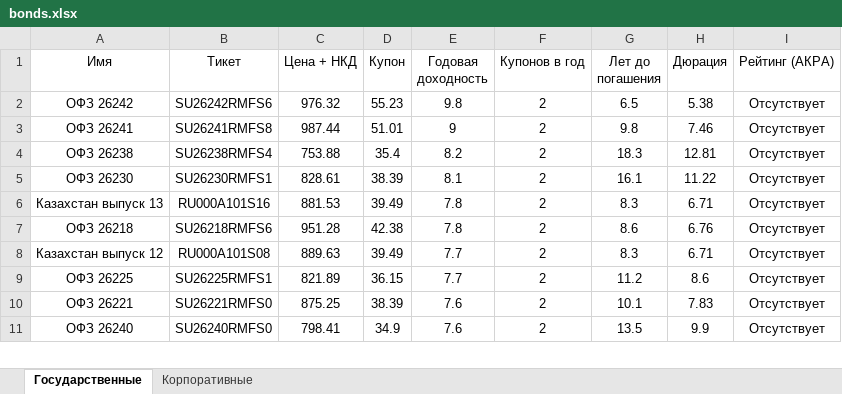
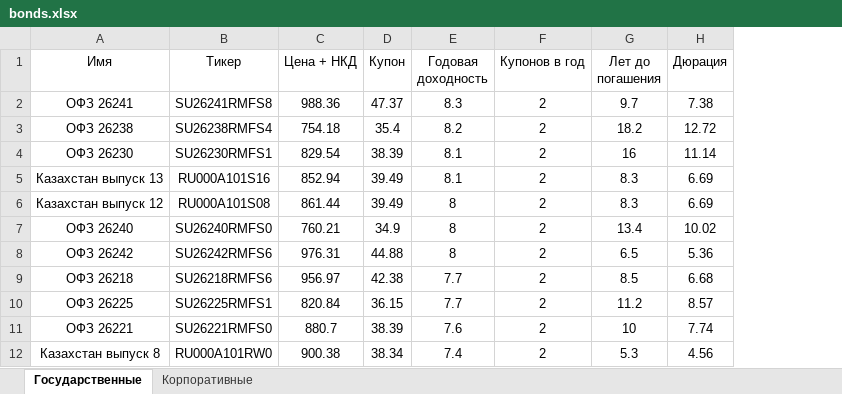
Before and after one commit to vovabush/tinkoff-bonds-analytics, an Excel workbook: bonds.xlsx, sheet Государственные, drawn as a sheet; only a part is shown; values as stored, in another font and other column widths than the file's, no borders; removed rows and columns are numbered as before the commit, all else as after; the diff covers the shown part only; the diff names each change by its address in the sheet, - before the commit and + after, or states it on an @@ line.

```diff
--- a/bonds.xlsx (sheet Государственные)
+++ b/bonds.xlsx (sheet Государственные)
-column I (Рейтинг (АКРА)), rows 3-6: all Отсутствует; rows 8-10: all Отсутствует
-B1: Тикет
+B1: Тикер
-row 2: ОФЗ 26242 | SU26242RMFS6 | 976.32 | 55.23 | 9.8 | 2 | 6.5 | 5.38 | Отсутствует
-C2 (Цена + НКД): 987.44
+C2 (Цена + НКД): 988.36
-D2 (Купон): 51.01
+D2 (Купон): 47.37
-E2 (Годовая доходность): 9
+E2 (Годовая доходность): 8.3
-G2 (Лет до погашения): 9.8
+G2 (Лет до погашения): 9.7
-H2 (Дюрация): 7.46
+H2 (Дюрация): 7.38
-C3 (Цена + НКД): 753.88
+C3 (Цена + НКД): 754.18
-G3 (Лет до погашения): 18.3
+G3 (Лет до погашения): 18.2
-H3 (Дюрация): 12.81
+H3 (Дюрация): 12.72
-C4 (Цена + НКД): 828.61
+C4 (Цена + НКД): 829.54
-G4 (Лет до погашения): 16.1
+G4 (Лет до погашения): 16
-H4 (Дюрация): 11.22
+H4 (Дюрация): 11.14
-C5 (Цена + НКД): 881.53
+C5 (Цена + НКД): 852.94
-E5 (Годовая доходность): 7.8
+E5 (Годовая доходность): 8.1
-H5 (Дюрация): 6.71
+H5 (Дюрация): 6.69
-row 7: ОФЗ 26218 | SU26218RMFS6 | 951.28 | 42.38 | 7.8 | 2 | 8.6 | 6.76 | Отсутствует
-C6 (Цена + НКД): 889.63
+C6 (Цена + НКД): 861.44
-E6 (Годовая доходность): 7.7
+E6 (Годовая доходность): 8
-H6 (Дюрация): 6.71
+H6 (Дюрация): 6.69
+row 7: ОФЗ 26240 | SU26240RMFS0 | 760.21 | 34.9 | 8 | 2 | 13.4 | 10.02
+row 8: ОФЗ 26242 | SU26242RMFS6 | 976.31 | 44.88 | 8 | 2 | 6.5 | 5.36
+row 9: ОФЗ 26218 | SU26218RMFS6 | 956.97 | 42.38 | 7.7 | 2 | 8.5 | 6.68
-C10 (Цена + НКД): 821.89
+C10 (Цена + НКД): 820.84
-H10 (Дюрация): 8.6
+H10 (Дюрация): 8.57
-C11 (Цена + НКД): 875.25
+C11 (Цена + НКД): 880.7
-G11 (Лет до погашения): 10.1
+G11 (Лет до погашения): 10
-H11 (Дюрация): 7.83
+H11 (Дюрация): 7.74
-row 11: ОФЗ 26240 | SU26240RMFS0 | 798.41 | 34.9 | 7.6 | 2 | 13.5 | 9.9 | Отсутствует
+row 12: Казахстан выпуск 8 | RU000A101RW0 | 900.38 | 38.34 | 7.4 | 2 | 5.3 | 4.56
```
Also changed, not shown: 6 added rows, 7 removed rows and 53 edited cells elsewhere in this sheet, sheet Корпоративные.
